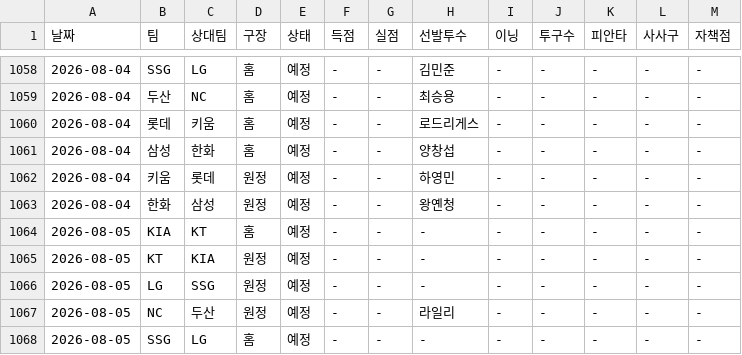
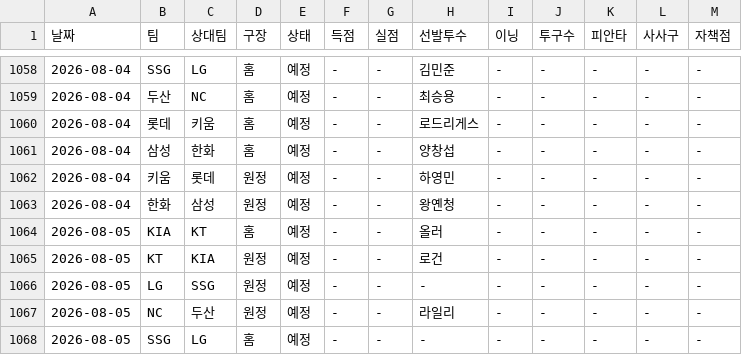
Before and after one commit to smmartworld/kbostarter, a CSV file: 로테이션_마스터데이터.csv, drawn as a sheet; only a part is shown, gaps mark what is left out.

```diff
--- a/로테이션_마스터데이터.csv
+++ b/로테이션_마스터데이터.csv
@@ -1063,4 +1063,4 @@
 2026-08-04,한화,삼성,원정,예정,-,-,왕옌청,-,-,-,-,-
-2026-08-05,KIA,KT,홈,예정,-,-,-,-,-,-,-,-
-2026-08-05,KT,KIA,원정,예정,-,-,-,-,-,-,-,-
+2026-08-05,KIA,KT,홈,예정,-,-,올러,-,-,-,-,-
+2026-08-05,KT,KIA,원정,예정,-,-,로건,-,-,-,-,-
 2026-08-05,LG,SSG,원정,예정,-,-,-,-,-,-,-,-
```
